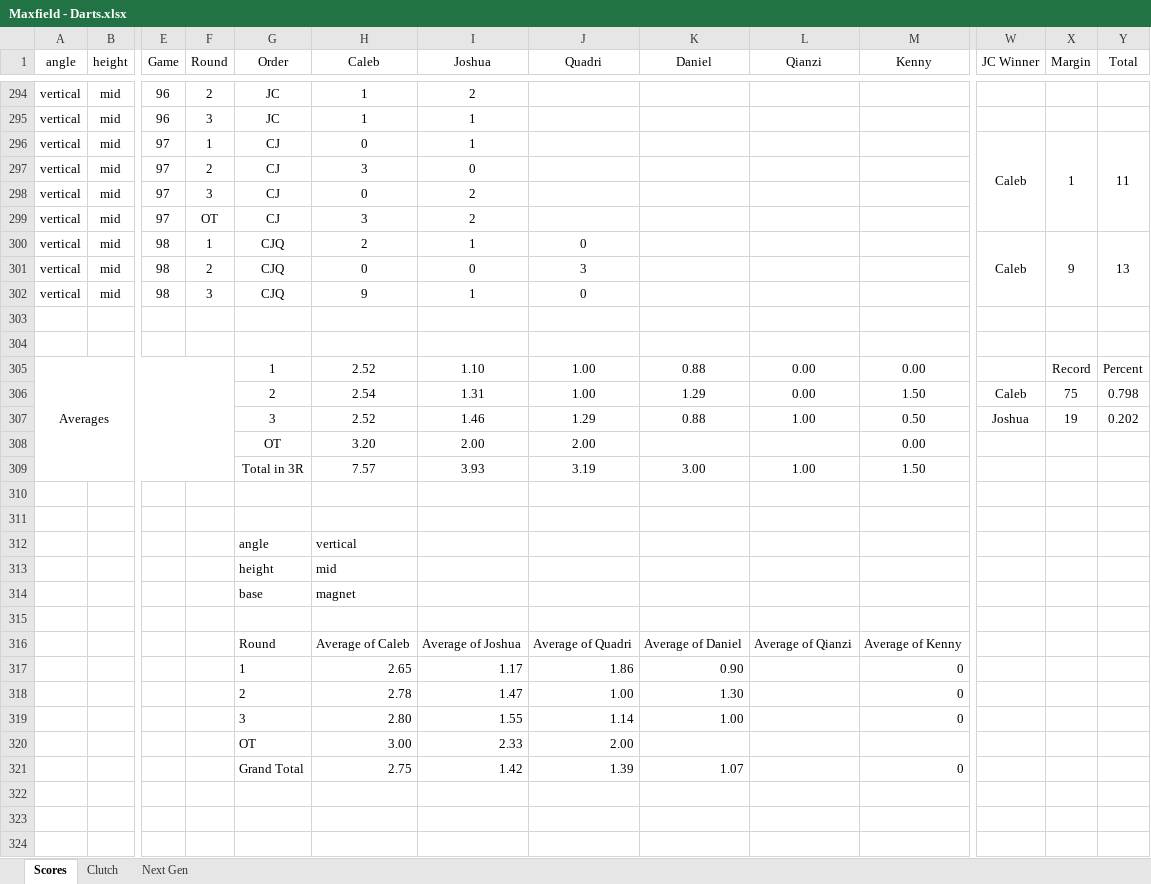
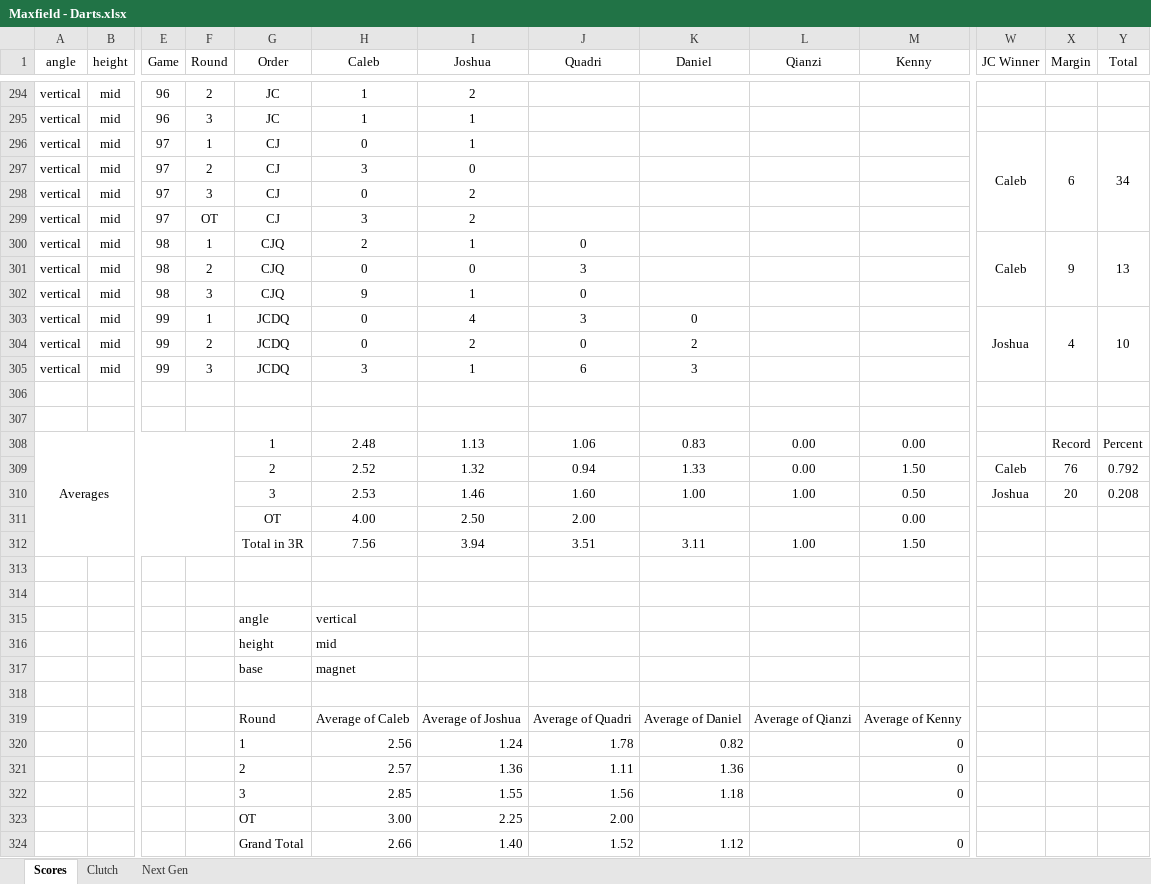
Before and after one commit to CalebSkinner1/DartsAnalysis, an Excel workbook: Maxfield - Darts.xlsx, sheet Scores, drawn as a sheet; only a part is shown, gaps mark what is left out; values as stored, in another font and other column widths than the file's, no borders; conditional formats not drawn; removed rows and columns are numbered as before the commit, all else as after; rows hold the shown columns only; the diff names each change by its address in the sheet, - before the commit and + after, or states it on an @@ line.

Commit message:
Update Maxfield - Darts.xlsx

```diff
--- a/Maxfield - Darts.xlsx (sheet Scores)
+++ b/Maxfield - Darts.xlsx (sheet Scores)
-X296 (Margin): 1
+X296 (Margin): 6
-Y296 (Total): 11
+Y296 (Total): 34
+row 303: vertical | mid | 99 | 1 | JCDQ | 0 | 4 | 3 | 0 |  |  | Joshua | 4 | 10
+row 304: vertical | mid | 99 | 2 | JCDQ | 0 | 2 | 0 | 2
+row 305: vertical | mid | 99 | 3 | JCDQ | 3 | 1 | 6 | 3
-H308 (Caleb): 2.52
+H308 (Caleb): 2.48
-I308 (Joshua): 1.10
+I308 (Joshua): 1.13
-J308 (Quadri): 1.00
+J308 (Quadri): 1.06
-K308 (Daniel): 0.88
+K308 (Daniel): 0.83
-row 306:  |  |  |  | 2 | 2.54 | 1.31 | 1.00 | 1.29 | 0.00 | 1.50 | Caleb | 75 | 0.798
+row 309:  |  |  |  | 2 | 2.52 | 1.32 | 0.94 | 1.33 | 0.00 | 1.50 | Caleb | 76 | 0.792
-H310 (Caleb): 2.52
+H310 (Caleb): 2.53
-J310 (Quadri): 1.29
+J310 (Quadri): 1.60
-K310 (Daniel): 0.88
+K310 (Daniel): 1.00
-X310 (Margin): 19
+X310 (Margin): 20
-Y310 (Total): 0.202
+Y310 (Total): 0.208
-H311 (Caleb): 3.20
+H311 (Caleb): 4.00
-I311 (Joshua): 2.00
+I311 (Joshua): 2.50
-H312 (Caleb): 7.57
+H312 (Caleb): 7.56
-I312 (Joshua): 3.93
+I312 (Joshua): 3.94
-J312 (Quadri): 3.19
+J312 (Quadri): 3.51
-K312 (Daniel): 3.00
+K312 (Daniel): 3.11
-row 317:  |  |  |  | 1 | 2.65 | 1.17 | 1.86 | 0.90 |  | 0
-row 318:  |  |  |  | 2 | 2.78 | 1.47 | 1.00 | 1.30 |  | 0
+row 320:  |  |  |  | 1 | 2.56 | 1.24 | 1.78 | 0.82 |  | 0
+row 321:  |  |  |  | 2 | 2.57 | 1.36 | 1.11 | 1.36 |  | 0
-H322 (Caleb): 2.80
+H322 (Caleb): 2.85
-J322 (Quadri): 1.14
+J322 (Quadri): 1.56
-K322 (Daniel): 1.00
+K322 (Daniel): 1.18
-I323 (Joshua): 2.33
+I323 (Joshua): 2.25
-row 321:  |  |  |  | Grand Total | 2.75 | 1.42 | 1.39 | 1.07 |  | 0
+row 324:  |  |  |  | Grand Total | 2.66 | 1.40 | 1.52 | 1.12 |  | 0
```
Also changed, not shown: sheet Next Gen, sheet Clutch, formulas that keep their value.
